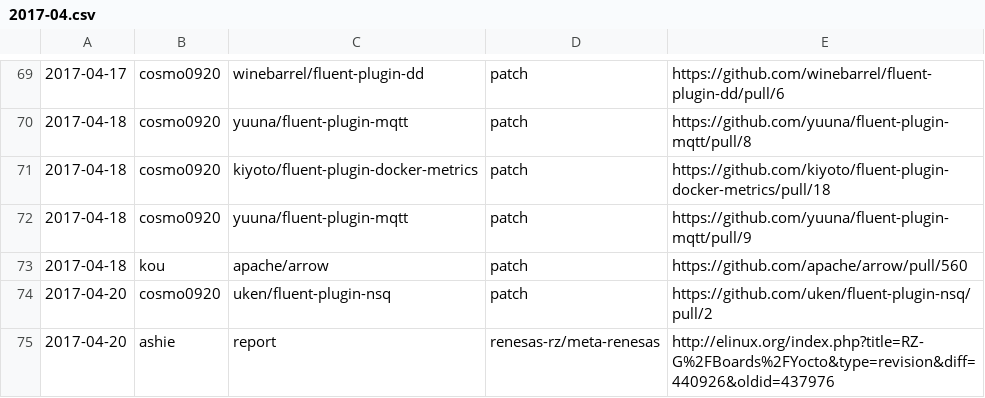
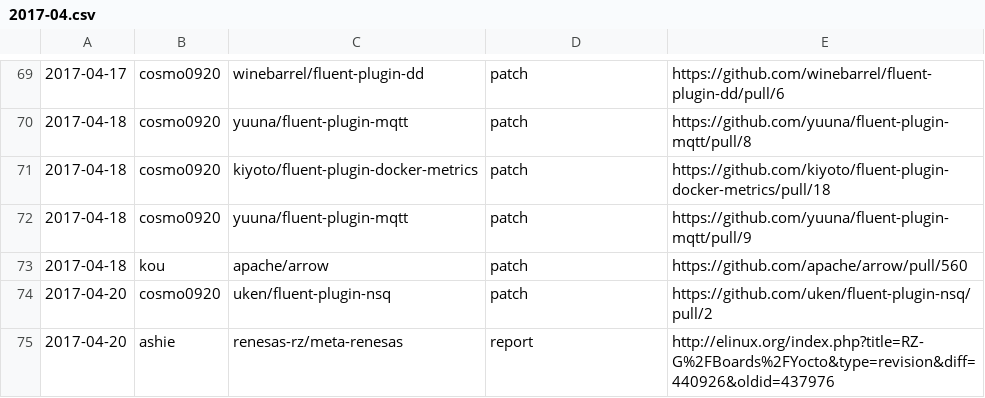
Before and after one commit to clear-code/statistics, a CSV file: upstream-feedback/2017-04.csv, drawn as a sheet; only a part is shown, gaps mark what is left out.

Commit message:
Fix column

```diff
--- a/upstream-feedback/2017-04.csv
+++ b/upstream-feedback/2017-04.csv
@@ -74,2 +74,2 @@
 2017-04-20,cosmo0920,uken/fluent-plugin-nsq,patch,https://github.com/uken/fluent-plugin-nsq/pull/2
-2017-04-20,ashie,report,renesas-rz/meta-renesas,http://elinux.org/index.php?title=RZ-G%2FBoards%2FYocto&type=revision&diff=440926&oldid=437976
+2017-04-20,ashie,renesas-rz/meta-renesas,report,http://elinux.org/index.php?title=RZ-G%2FBoards%2FYocto&type=revision&diff=440926&oldid=437976
```
